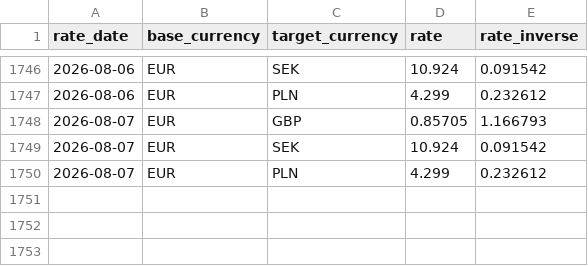
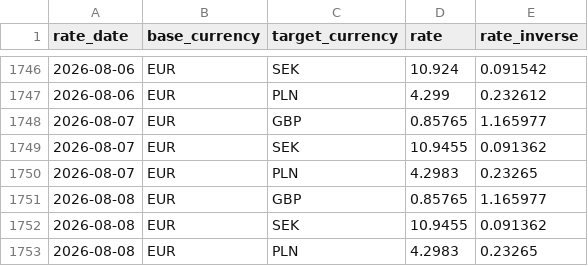
Before and after one commit to zahar-t/Trust_Pipeline_CI, a CSV file: dbt_project/seeds/fx_rates_daily.csv, drawn as a sheet; only a part is shown, gaps mark what is left out.

```diff
--- a/dbt_project/seeds/fx_rates_daily.csv
+++ b/dbt_project/seeds/fx_rates_daily.csv
@@ -1747,4 +1747,7 @@ rate_date,base_currency,target_currency,rate,rate_inverse
 2026-08-06,EUR,PLN,4.299,0.232612
-2026-08-07,EUR,GBP,0.85705,1.166793
-2026-08-07,EUR,SEK,10.924,0.091542
-2026-08-07,EUR,PLN,4.299,0.232612
+2026-08-07,EUR,GBP,0.85765,1.165977
+2026-08-07,EUR,SEK,10.9455,0.091362
+2026-08-07,EUR,PLN,4.2983,0.23265
+2026-08-08,EUR,GBP,0.85765,1.165977
+2026-08-08,EUR,SEK,10.9455,0.091362
+2026-08-08,EUR,PLN,4.2983,0.23265
```
Also changed, not shown: dbt_project/seeds/consent_forecast_predictions.csv, dbt_project/seeds/raw_customers.csv, 4 other files.
